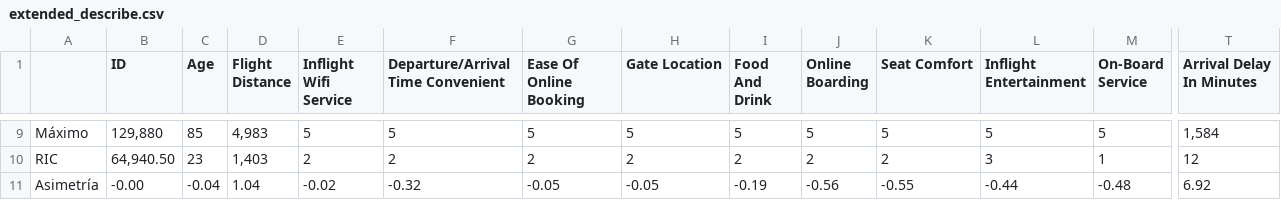
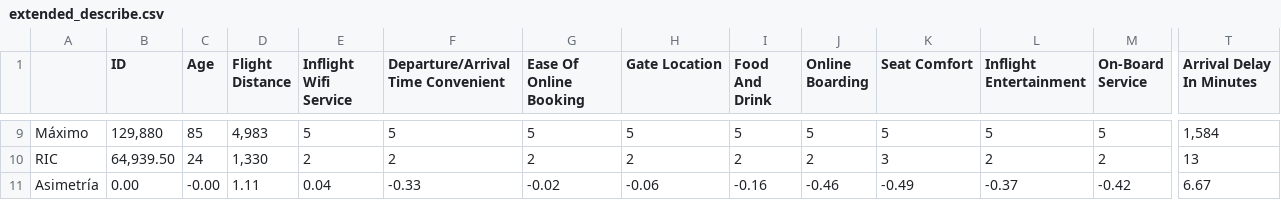
Before and after one commit to agutierrezmorag/datamining, a CSV file: data/eda/extended_describe.csv, drawn as a sheet; only a part is shown, gaps mark what is left out; the diff covers the shown part only; the diff names each change by its address in the sheet, - before the commit and + after, or states it on an @@ line.

```diff
--- a/data/eda/extended_describe.csv
+++ b/data/eda/extended_describe.csv
-B10 (ID): 64,940.50
+B10 (ID): 64,939.50
-C10 (Age): 23
+C10 (Age): 24
-D10 (Flight Distance): 1,403
+D10 (Flight Distance): 1,330
-K10 (Seat Comfort): 2
+K10 (Seat Comfort): 3
-L10 (Inflight Entertainment): 3
+L10 (Inflight Entertainment): 2
-M10 (On-Board Service): 1
+M10 (On-Board Service): 2
-T10 (Arrival Delay In Minutes): 12
+T10 (Arrival Delay In Minutes): 13
-B11 (ID): -0.00
+B11 (ID): 0.00
-C11 (Age): -0.04
+C11 (Age): -0.00
-D11 (Flight Distance): 1.04
+D11 (Flight Distance): 1.11
-E11 (Inflight Wifi Service): -0.02
+E11 (Inflight Wifi Service): 0.04
-F11: -0.32
+F11: -0.33
-G11 (Ease Of Online Booking): -0.05
+G11 (Ease Of Online Booking): -0.02
-H11 (Gate Location): -0.05
+H11 (Gate Location): -0.06
-I11 (Food And Drink): -0.19
+I11 (Food And Drink): -0.16
-J11 (Online Boarding): -0.56
+J11 (Online Boarding): -0.46
-K11 (Seat Comfort): -0.55
+K11 (Seat Comfort): -0.49
-L11 (Inflight Entertainment): -0.44
+L11 (Inflight Entertainment): -0.37
-M11 (On-Board Service): -0.48
+M11 (On-Board Service): -0.42
-T11 (Arrival Delay In Minutes): 6.92
+T11 (Arrival Delay In Minutes): 6.67
```
Also changed, not shown: 92 edited cells elsewhere in this file, 1 other file.
